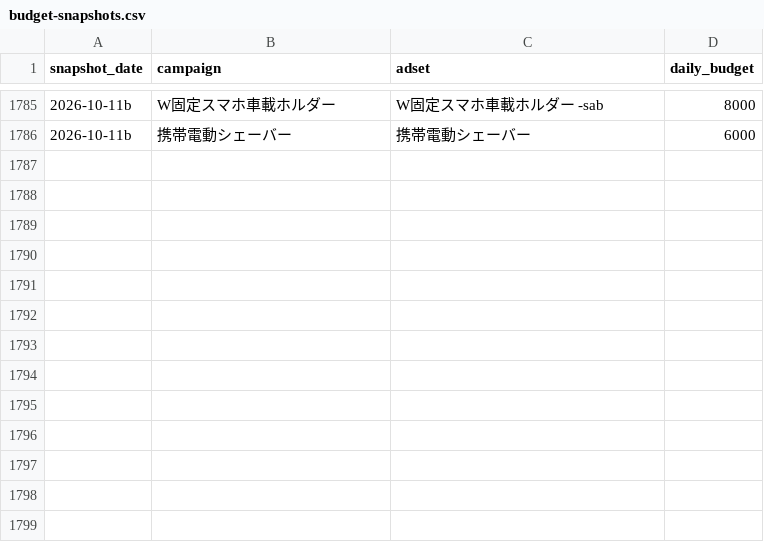
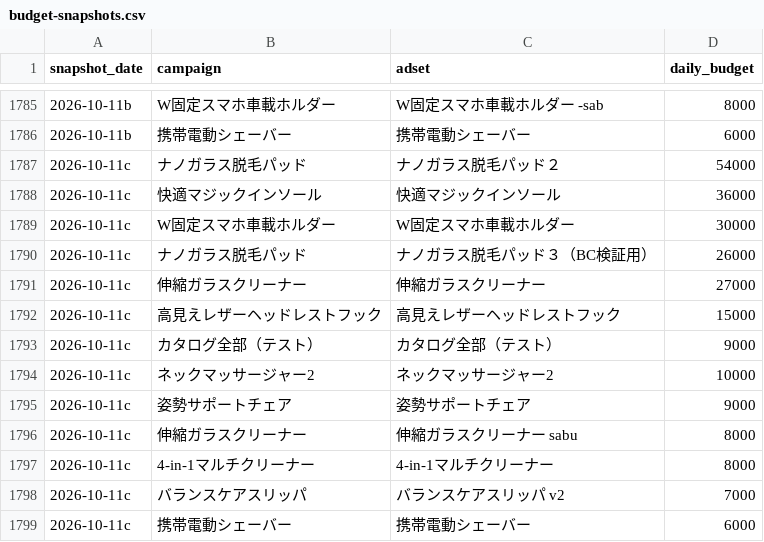
Before and after one commit to finracofficial-cmd/LOOana, a CSV file: data/budget-snapshots.csv, drawn as a sheet; only a part is shown, gaps mark what is left out; the diff names each change by its address in the sheet, - before the commit and + after, or states it on an @@ line.

```diff
--- a/data/budget-snapshots.csv
+++ b/data/budget-snapshots.csv
+row 1787: 2026-10-11c | ナノガラス脱毛パッド | ナノガラス脱毛パッド２ | 54000
+row 1788: 2026-10-11c | 快適マジックインソール | 快適マジックインソール | 36000
+row 1789: 2026-10-11c | W固定スマホ車載ホルダー | W固定スマホ車載ホルダー | 30000
+row 1790: 2026-10-11c | ナノガラス脱毛パッド | ナノガラス脱毛パッド３（BC検証用） | 26000
+row 1791: 2026-10-11c | 伸縮ガラスクリーナー | 伸縮ガラスクリーナー | 27000
+row 1792: 2026-10-11c | 高見えレザーヘッドレストフック | 高見えレザーヘッドレストフック | 15000
+row 1793: 2026-10-11c | カタログ全部（テスト） | カタログ全部（テスト） | 9000
+row 1794: 2026-10-11c | ネックマッサージャー2 | ネックマッサージャー2 | 10000
+row 1795: 2026-10-11c | 姿勢サポートチェア | 姿勢サポートチェア | 9000
+row 1796: 2026-10-11c | 伸縮ガラスクリーナー | 伸縮ガラスクリーナー sabu | 8000
+row 1797: 2026-10-11c | 4-in-1マルチクリーナー | 4-in-1マルチクリーナー | 8000
+row 1798: 2026-10-11c | バランスケアスリッパ | バランスケアスリッパ v2 | 7000
+row 1799: 2026-10-11c | 携帯電動シェーバー | 携帯電動シェーバー | 6000
```
Also changed, not shown: 1 other file.
